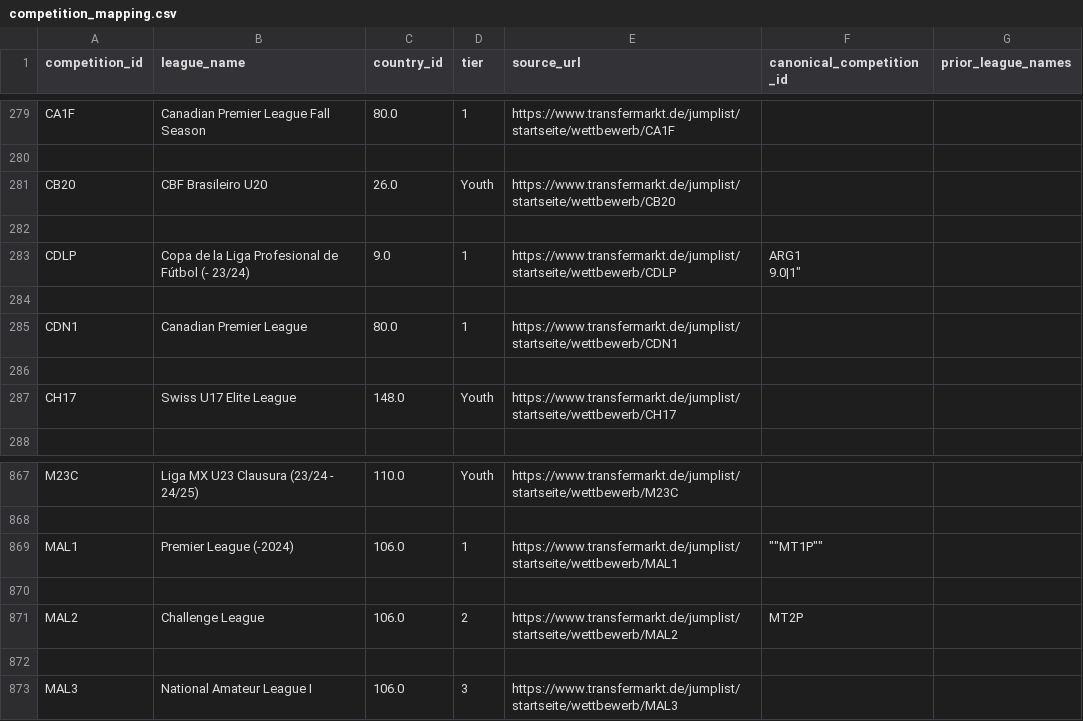
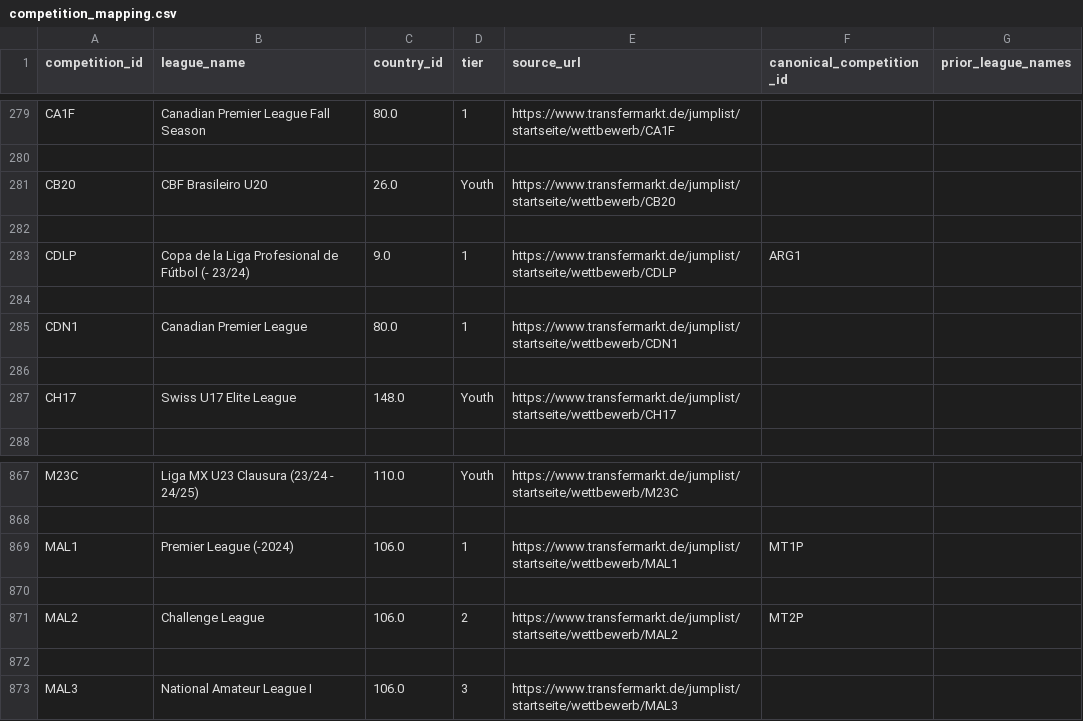
Before and after one commit to timg4/Mobility-in-Global-Football, a CSV file: data/competition_mapping.csv, drawn as a sheet; only a part is shown, gaps mark what is left out.

```diff
--- a/data/competition_mapping.csv
+++ b/data/competition_mapping.csv
@@ -282,7 +282,3 @@ CB20,CBF Brasileiro U20,26.0,Youth,https://www.transfermarkt.de/jumplist/startse
 
-CDLP,Copa de la Liga Profesional de Fútbol (- 23/24),9.0,1,https://www.transfermarkt.de/jumplist/startseite/wettbewerb/CDLP,"ARG1
-
-
-
-9.0|1""",
+CDLP,Copa de la Liga Profesional de Fútbol (- 23/24),9.0,1,https://www.transfermarkt.de/jumplist/startseite/wettbewerb/CDLP,ARG1,
 
@@ -872,3 +868,3 @@ M23C,Liga MX U23 Clausura (23/24 - 24/25),110.0,Youth,https://www.transfermarkt.
 
-MAL1,Premier League (-2024),106.0,1,https://www.transfermarkt.de/jumplist/startseite/wettbewerb/MAL1," """"MT1P""""",
+MAL1,Premier League (-2024),106.0,1,https://www.transfermarkt.de/jumplist/startseite/wettbewerb/MAL1,MT1P,
 
```
Also changed, not shown: 5 other files.
